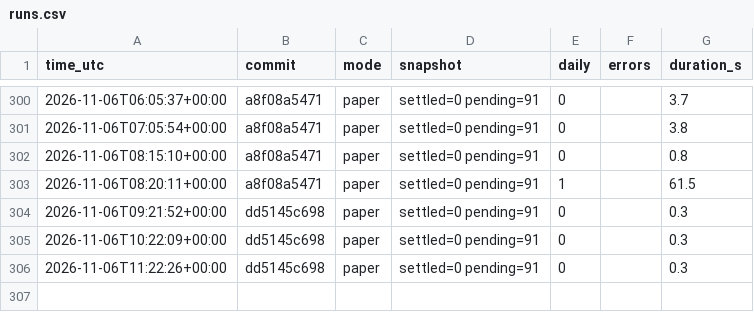
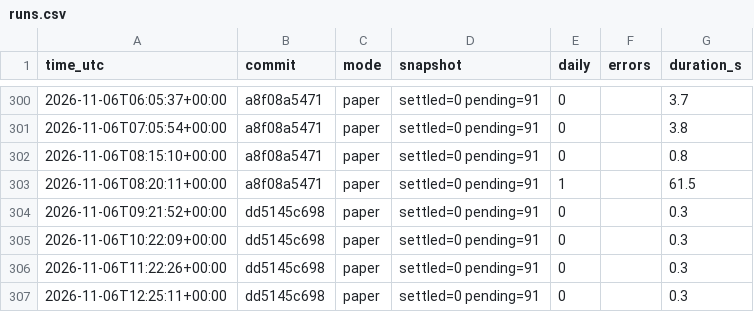
Before and after one commit to daijobudesu69/Crypto-FCL, a CSV file: state/runs.csv, drawn as a sheet; only a part is shown, gaps mark what is left out; the diff names each change by its address in the sheet, - before the commit and + after, or states it on an @@ line.

```diff
--- a/state/runs.csv
+++ b/state/runs.csv
+row 307: 2026-11-06T12:25:11+00:00 | dd5145c698 | paper | settled=0 pending=91 | 0 |  | 0.3
```
Also changed, not shown: 3 other files.
